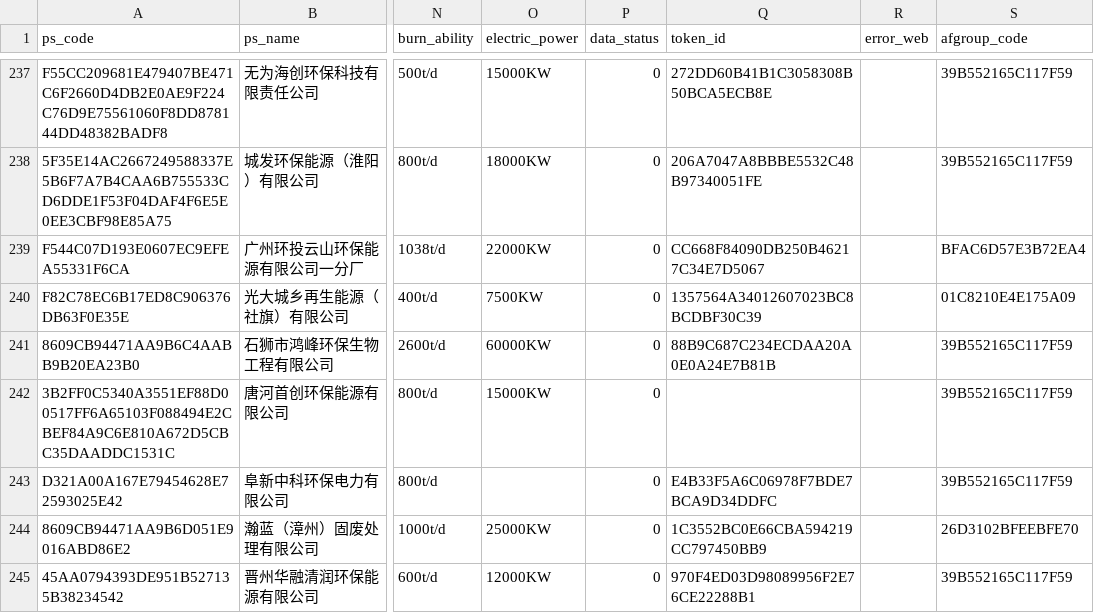
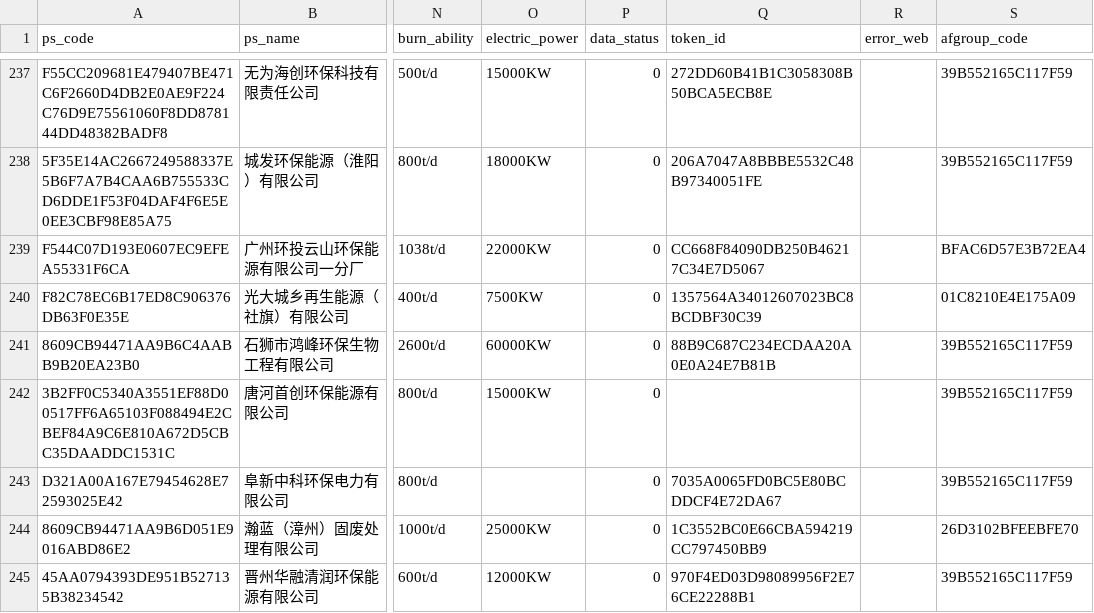
Before and after one commit to KowComical/craw_CEMS, a CSV file: tools/company_information.csv, drawn as a sheet; only a part is shown, gaps mark what is left out; the diff covers the shown part only; the diff names each change by its address in the sheet, - before the commit and + after, or states it on an @@ line.

Commit message:
Update to 2020-09-18

```diff
--- a/tools/company_information.csv
+++ b/tools/company_information.csv
-Q243 (token_id): E4B33F5A6C06978F7BDE7BCA9D34DDFC
+Q243 (token_id): 7035A0065FD0BC5E80BCDDCF4E72DA67
```
Also changed, not shown: 1 removed row and 3 edited cells elsewhere in this file.
